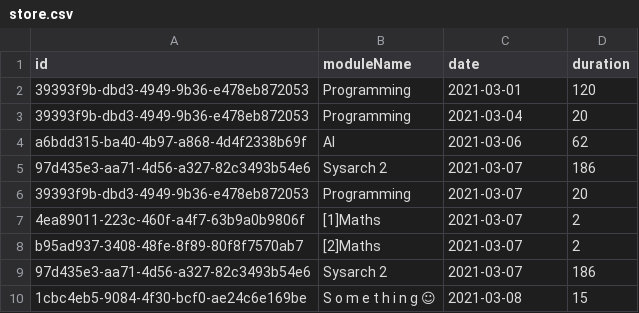
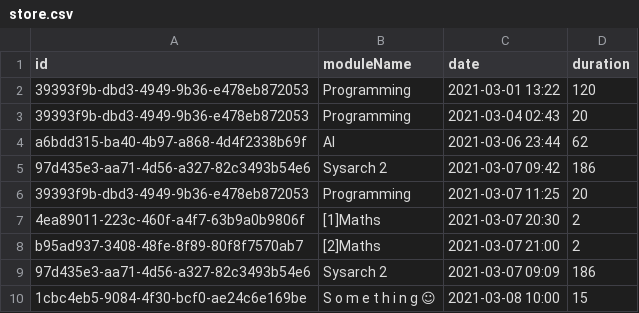
Before and after one commit to CM10313-Group-1/tempest, a CSV file: src/main/resources/store.csv, drawn as a sheet.

Commit message:
Added the check for sessions (of any module) in one day adding up to be > 24 hours.
Also added a test for this

```diff
--- a/src/main/resources/store.csv
+++ b/src/main/resources/store.csv
@@ -1,10 +1,10 @@
 id,moduleName,date,duration
-39393f9b-dbd3-4949-9b36-e478eb872053,Programming,2021-03-01,120
-39393f9b-dbd3-4949-9b36-e478eb872053,Programming,2021-03-04,20
-a6bdd315-ba40-4b97-a868-4d4f2338b69f,AI,2021-03-06,62
-97d435e3-aa71-4d56-a327-82c3493b54e6,Sysarch 2,2021-03-07,186
-39393f9b-dbd3-4949-9b36-e478eb872053,Programming,2021-03-07,20
-4ea89011-223c-460f-a4f7-63b9a0b9806f,[1]Maths,2021-03-07,2
-b95ad937-3408-48fe-8f89-80f8f7570ab7,[2]Maths,2021-03-07,2
-97d435e3-aa71-4d56-a327-82c3493b54e6,Sysarch 2,2021-03-07,186
-1cbc4eb5-9084-4f30-bcf0-ae24c6e169be,S o m e t h i n g ☺,2021-03-08,15
+39393f9b-dbd3-4949-9b36-e478eb872053,Programming,2021-03-01 13:22,120
+39393f9b-dbd3-4949-9b36-e478eb872053,Programming,2021-03-04 02:43,20
+a6bdd315-ba40-4b97-a868-4d4f2338b69f,AI,2021-03-06 23:44,62
+97d435e3-aa71-4d56-a327-82c3493b54e6,Sysarch 2,2021-03-07 09:42,186
+39393f9b-dbd3-4949-9b36-e478eb872053,Programming,2021-03-07 11:25,20
+4ea89011-223c-460f-a4f7-63b9a0b9806f,[1]Maths,2021-03-07 20:30,2
+b95ad937-3408-48fe-8f89-80f8f7570ab7,[2]Maths,2021-03-07 21:00,2
+97d435e3-aa71-4d56-a327-82c3493b54e6,Sysarch 2,2021-03-07 09:09,186
+1cbc4eb5-9084-4f30-bcf0-ae24c6e169be,S o m e t h i n g ☺,2021-03-08 10:00,15
```
Also changed, not shown: 2 other files.
